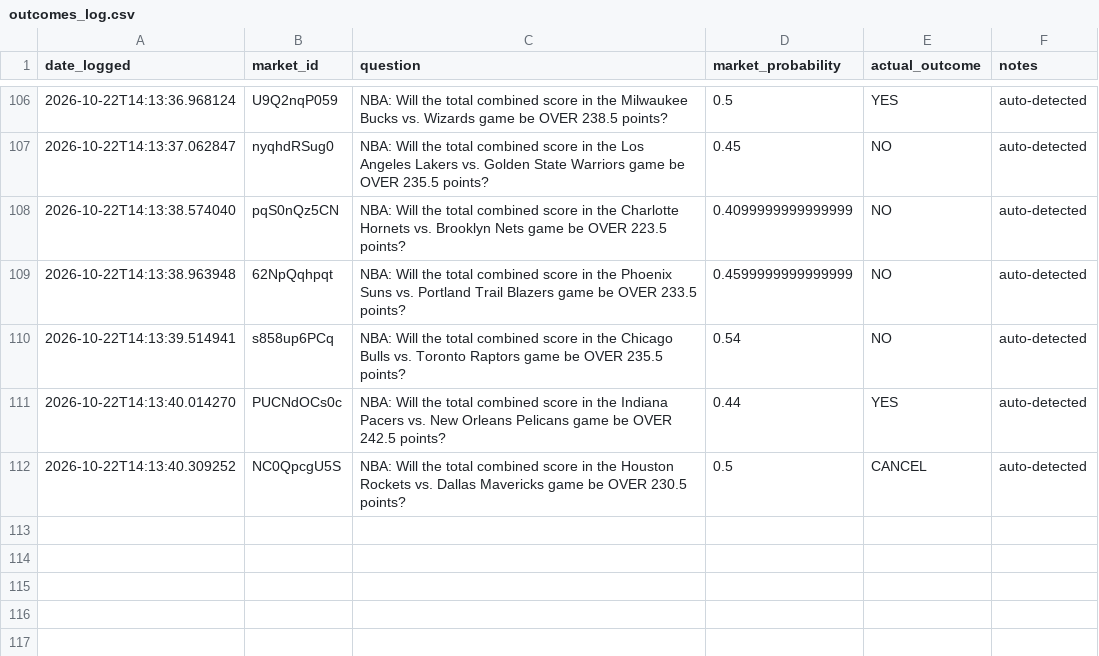
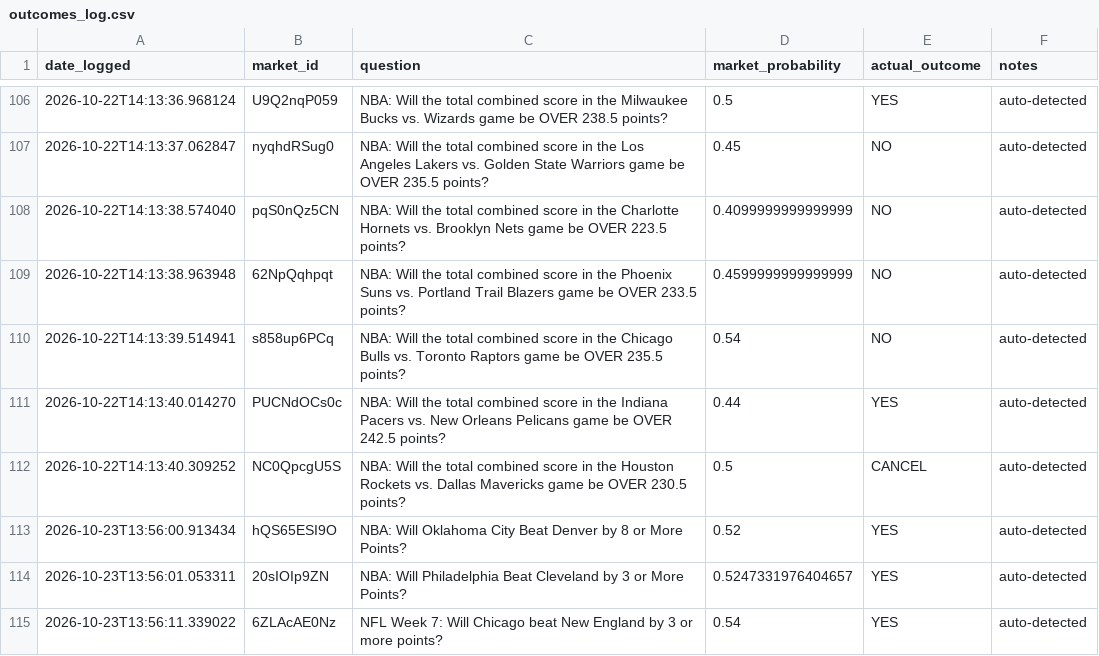
Before and after one commit to lmc720/prediction-bot, a CSV file: outcomes_log.csv, drawn as a sheet; only a part is shown, gaps mark what is left out; the diff names each change by its address in the sheet, - before the commit and + after, or states it on an @@ line.

```diff
--- a/outcomes_log.csv
+++ b/outcomes_log.csv
+row 113: 2026-10-23T13:56:00.913434 | hQS65ESI9O | NBA: Will Oklahoma City Beat Denver by 8 or More Points? | 0.52 | YES | auto-detected
+row 114: 2026-10-23T13:56:01.053311 | 20sIOIp9ZN | NBA: Will Philadelphia Beat Cleveland by 3 or More Points? | 0.5247331976404657 | YES | auto-detected
+row 115: 2026-10-23T13:56:11.339022 | 6ZLAcAE0Nz | NFL Week 7: Will Chicago beat New England by 3 or more points? | 0.54 | YES | auto-detected
```
